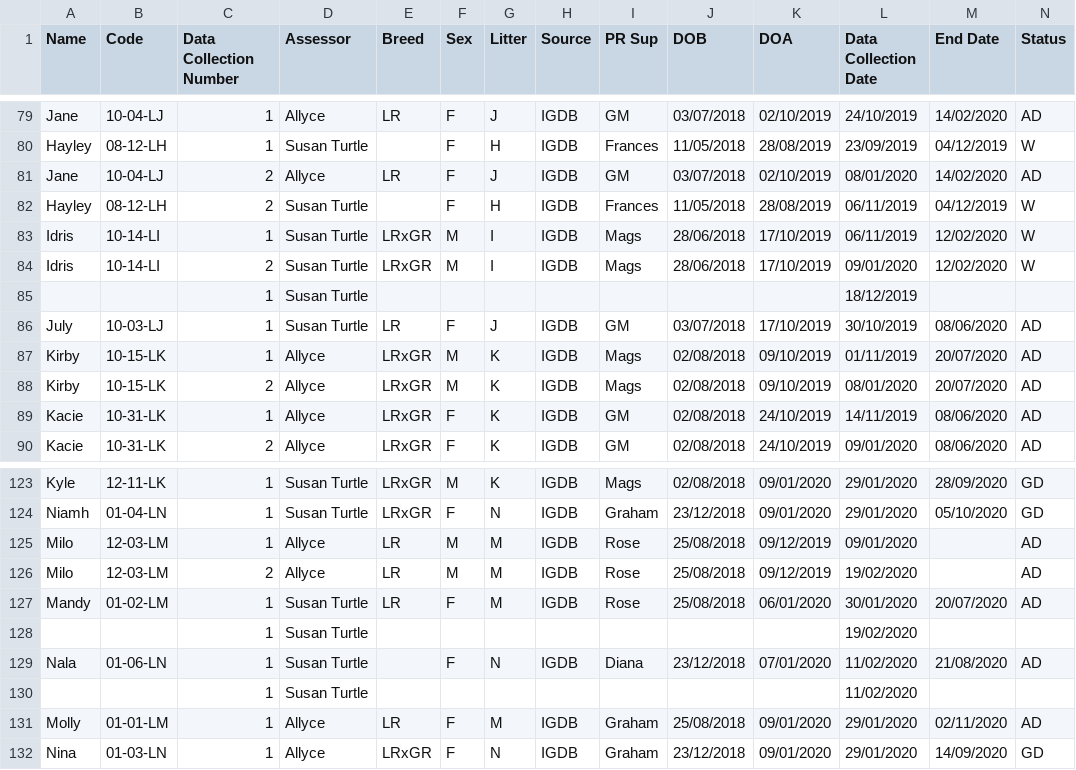
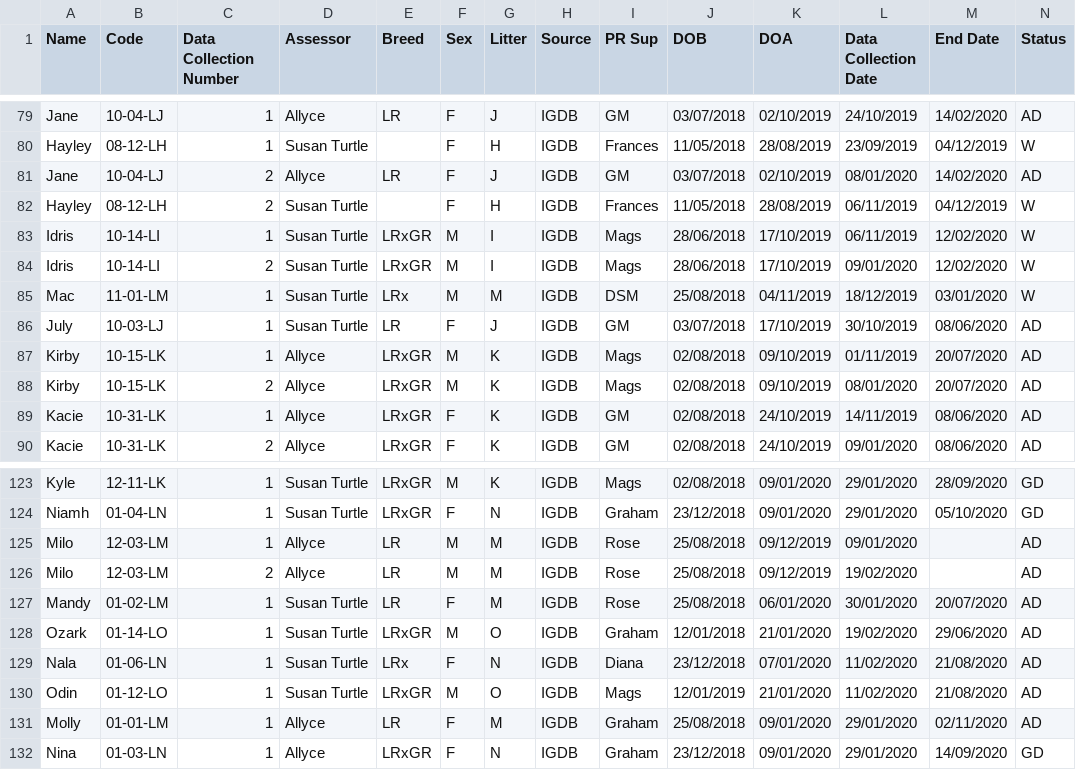
Before and after one commit to mmarcato/dog_behaviour, a CSV file: dfs/21-03-11_Ethogram-Trainers.csv (was dfs/21-03-10_Ethogram-Trainers.csv), drawn as a sheet; only a part is shown, gaps mark what is left out; the diff covers the shown part only; the diff names each change by its address in the sheet, - before the commit and + after, or states it on an @@ line.

```diff
--- a/dfs/21-03-10_Ethogram-Trainers.csv
+++ b/dfs/21-03-11_Ethogram-Trainers.csv
-A85 (Name): (empty)
+A85 (Name): Mac
-B85 (Code): (empty)
+B85 (Code): 11-01-LM
-E85 (Breed): (empty)
+E85 (Breed): LRx
-F85 (Sex): (empty)
+F85 (Sex): M
-G85 (Litter): (empty)
+G85 (Litter): M
-H85 (Source): (empty)
+H85 (Source): IGDB
-I85 (PR Sup): (empty)
+I85 (PR Sup): DSM
-J85 (DOB): (empty)
+J85 (DOB): 25/08/2018
-K85 (DOA): (empty)
+K85 (DOA): 04/11/2019
-M85 (End Date): (empty)
+M85 (End Date): 03/01/2020
-N85 (Status): (empty)
+N85 (Status): W
-A128 (Name): (empty)
+A128 (Name): Ozark
-B128 (Code): (empty)
+B128 (Code): 01-14-LO
-E128 (Breed): (empty)
+E128 (Breed): LRxGR
-F128 (Sex): (empty)
+F128 (Sex): M
-G128 (Litter): (empty)
+G128 (Litter): O
-H128 (Source): (empty)
+H128 (Source): IGDB
-I128 (PR Sup): (empty)
+I128 (PR Sup): Graham
-J128 (DOB): (empty)
+J128 (DOB): 12/01/2018
-K128 (DOA): (empty)
+K128 (DOA): 21/01/2020
-M128 (End Date): (empty)
+M128 (End Date): 29/06/2020
-N128 (Status): (empty)
+N128 (Status): AD
-E129 (Breed): (empty)
+E129 (Breed): LRx
-A130 (Name): (empty)
+A130 (Name): Odin
-B130 (Code): (empty)
+B130 (Code): 01-12-LO
-E130 (Breed): (empty)
+E130 (Breed): LRxGR
-F130 (Sex): (empty)
+F130 (Sex): M
-G130 (Litter): (empty)
+G130 (Litter): O
-H130 (Source): (empty)
+H130 (Source): IGDB
-I130 (PR Sup): (empty)
+I130 (PR Sup): Mags
-J130 (DOB): (empty)
+J130 (DOB): 12/01/2019
-K130 (DOA): (empty)
+K130 (DOA): 21/01/2020
-M130 (End Date): (empty)
+M130 (End Date): 21/08/2020
-N130 (Status): (empty)
+N130 (Status): AD
```
Also changed, not shown: 13 edited cells elsewhere in this file, dfs/21-03-11_Ethogram-Researchers.csv, dfs/Data Collection - Dogs.csv, 10 other files.
